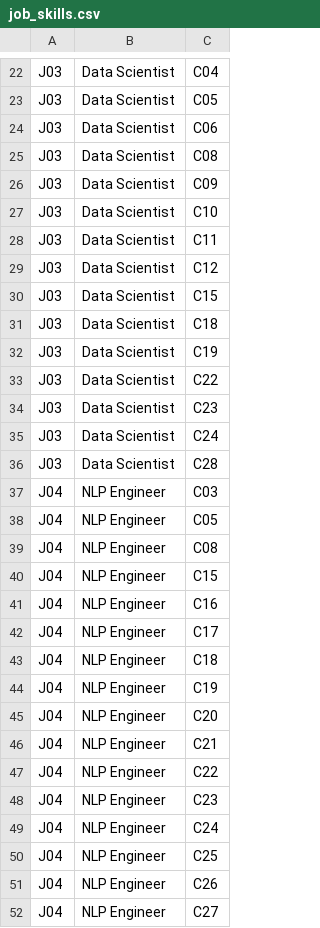
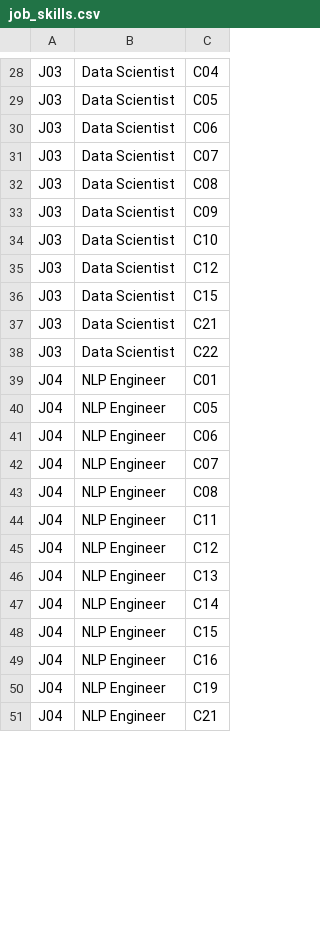
Before and after one commit to thay-thay/semantic-analysis-project, a CSV file: data/job_skills.csv, drawn as a sheet; only a part is shown, gaps mark what is left out; the diff covers the shown part only.

Commit message:
Update job_skills.csv
remap new competencies

```diff
--- a/data/job_skills.csv
+++ b/data/job_skills.csv
@@ -24,2 +30,3 @@ J03,Data Scientist,C05
 J03,Data Scientist,C06
+J03,Data Scientist,C07
 J03,Data Scientist,C08
@@ -27,26 +34,18 @@ J03,Data Scientist,C09
 J03,Data Scientist,C10
-J03,Data Scientist,C11
 J03,Data Scientist,C12
 J03,Data Scientist,C15
-J03,Data Scientist,C18
-J03,Data Scientist,C19
+J03,Data Scientist,C21
 J03,Data Scientist,C22
-J03,Data Scientist,C23
-J03,Data Scientist,C24
-J03,Data Scientist,C28
-J04,NLP Engineer,C03
+J04,NLP Engineer,C01
 J04,NLP Engineer,C05
+J04,NLP Engineer,C06
+J04,NLP Engineer,C07
 J04,NLP Engineer,C08
+J04,NLP Engineer,C11
+J04,NLP Engineer,C12
+J04,NLP Engineer,C13
+J04,NLP Engineer,C14
 J04,NLP Engineer,C15
 J04,NLP Engineer,C16
-J04,NLP Engineer,C17
-J04,NLP Engineer,C18
 J04,NLP Engineer,C19
-J04,NLP Engineer,C20
 J04,NLP Engineer,C21
-J04,NLP Engineer,C22
-J04,NLP Engineer,C23
-J04,NLP Engineer,C24
-J04,NLP Engineer,C25
-J04,NLP Engineer,C26
-J04,NLP Engineer,C27
```
Also changed, not shown: 8 added rows, 1 removed row and 12 edited cells elsewhere in this file.
